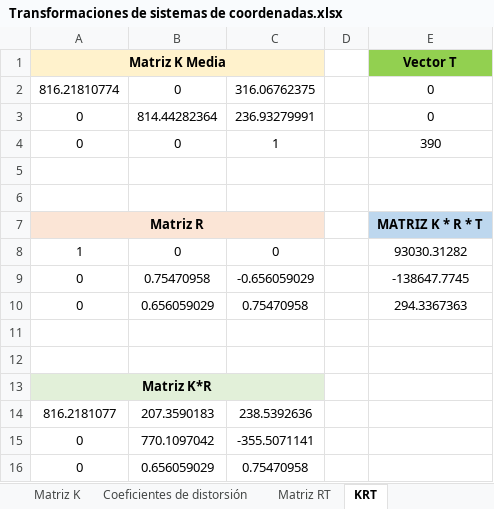
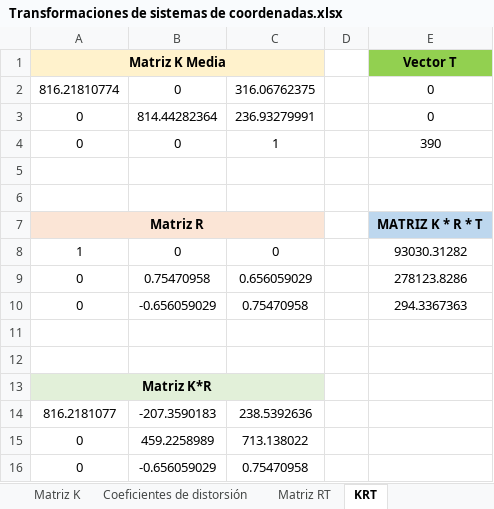
Before and after one commit to RoboticsURJC/tfg-dcampoamor, an Excel workbook: docs/Transformaciones de sistemas de coordenadas.xlsx, sheet KRT, drawn as a sheet; values as stored, in another font and other column widths than the file's, no borders; the diff names each change by its address in the sheet, - before the commit and + after, or states it on an @@ line.

```diff
--- a/docs/Transformaciones de sistemas de coordenadas.xlsx (sheet KRT)
+++ b/docs/Transformaciones de sistemas de coordenadas.xlsx (sheet KRT)
-C9: -0.656059029
+C9: 0.656059029
-E9: -138647.7745
+E9: 278123.8286
-B10: 0.656059029
+B10: -0.656059029
-B14: 207.3590183
+B14: -207.3590183
-B15: 770.1097042
+B15: 459.2258989
-C15: -355.5071141
+C15: 713.138022
-B16: 0.656059029
+B16: -0.656059029
```
Also changed, not shown: sheet Matriz RT, 2 other files.
